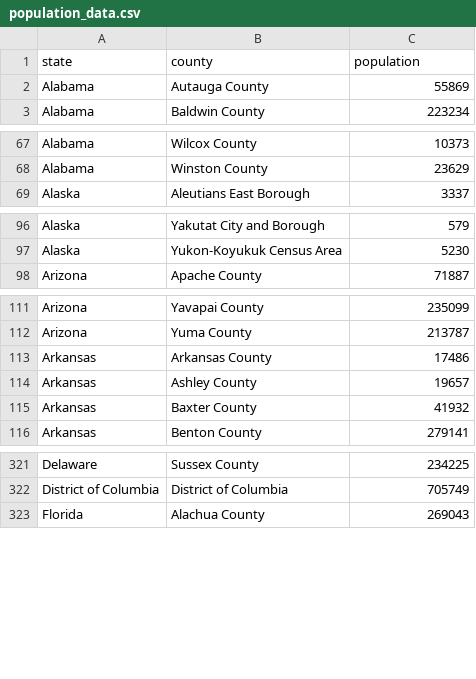
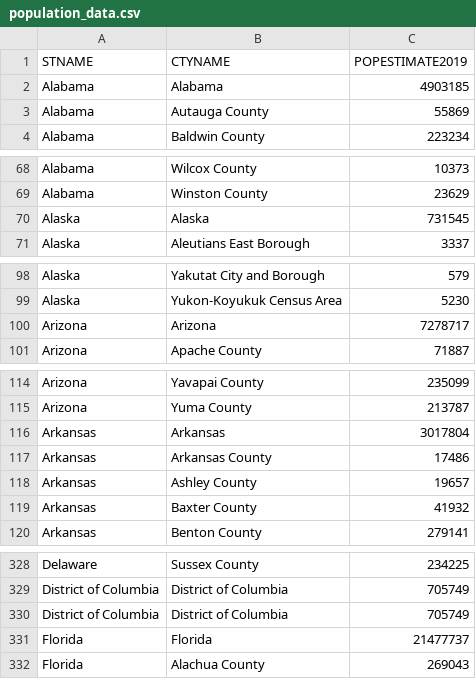
Before and after one commit to brian-philip-dwyer/coronavirus-data-app, a CSV file: public/population_data.csv, drawn as a sheet; only a part is shown, gaps mark what is left out; removed rows and columns are numbered as before the commit, all else as after; the diff covers the shown part only; the diff names each change by its address in the sheet, - before the commit and + after, or states it on an @@ line.

```diff
--- a/public/population_data.csv
+++ b/public/population_data.csv
-row 1: state | county | population
+row 1: STNAME | CTYNAME | POPESTIMATE2019
+row 2: Alabama | Alabama | 4903185
+row 70: Alaska | Alaska | 731545
+row 100: Arizona | Arizona | 7278717
+row 116: Arkansas | Arkansas | 3017804
+row 330: District of Columbia | District of Columbia | 705749
+row 331: Florida | Florida | 21477737
```
Also changed, not shown: 44 added rows and 1 edited cell elsewhere in this file, 11 other files.
